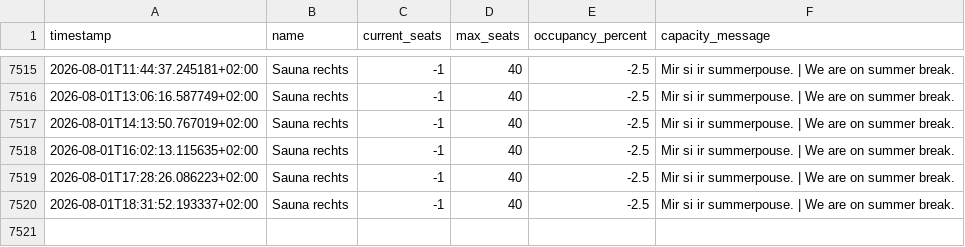
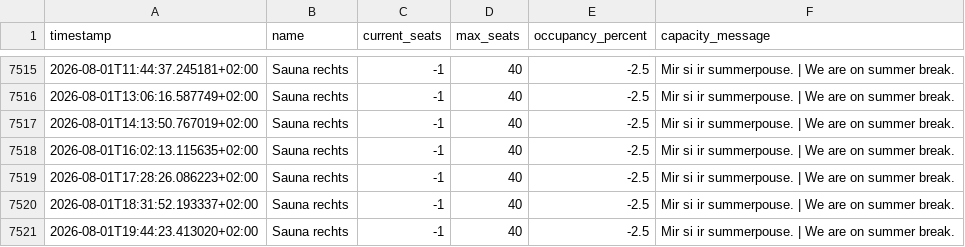
Before and after one commit to Real-Slin-Shady/SaunaLorrainAuslastung, a CSV file: data/occupancy_log.csv, drawn as a sheet; only a part is shown, gaps mark what is left out; the diff names each change by its address in the sheet, - before the commit and + after, or states it on an @@ line.

```diff
--- a/data/occupancy_log.csv
+++ b/data/occupancy_log.csv
+row 7521: 2026-08-01T19:44:23.413020+02:00 | Sauna rechts | -1 | 40 | -2.5 | Mir si ir summerpouse. | We are on summer break.
```
Also changed, not shown: 3 other files.
